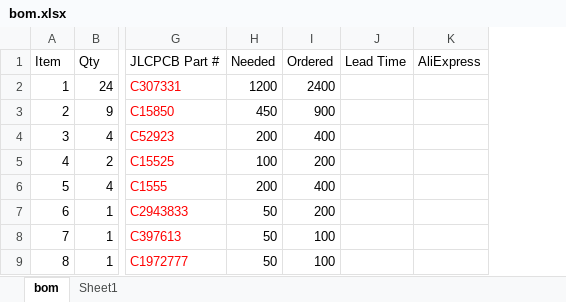
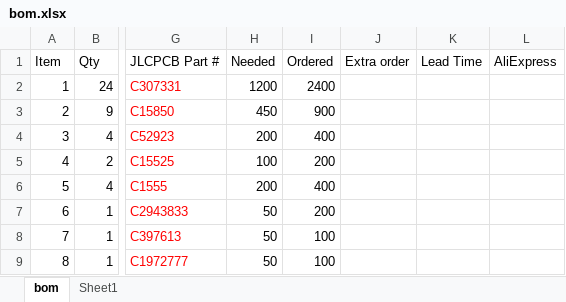
Before and after one commit to Embeetle/tiny-scarab, an Excel workbook: production/bom.xlsx, sheet bom, drawn as a sheet; only a part is shown, gaps mark what is left out; values as stored, in another font and other column widths than the file's, no borders; table styles not drawn; the diff names each change by its address in the sheet, - before the commit and + after, or states it on an @@ line.

```diff
--- a/production/bom.xlsx (sheet bom)
+++ b/production/bom.xlsx (sheet bom)
+column J (Extra order), empty
```
Also changed, not shown: 10 other files.
